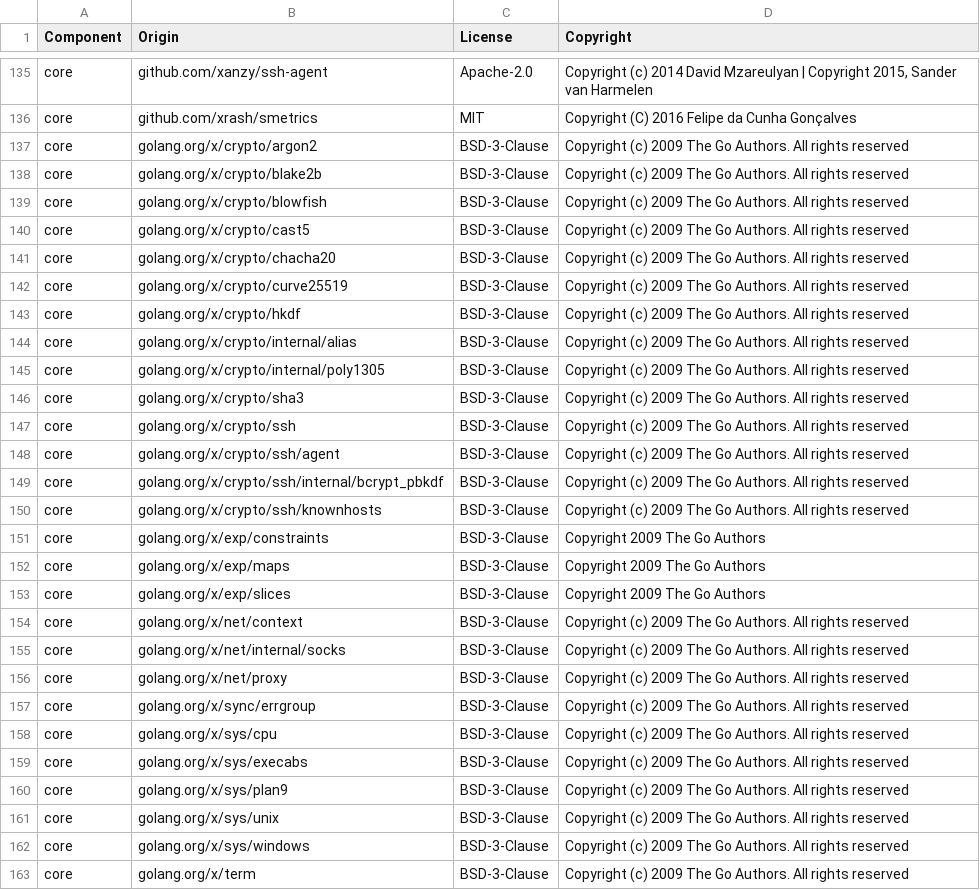
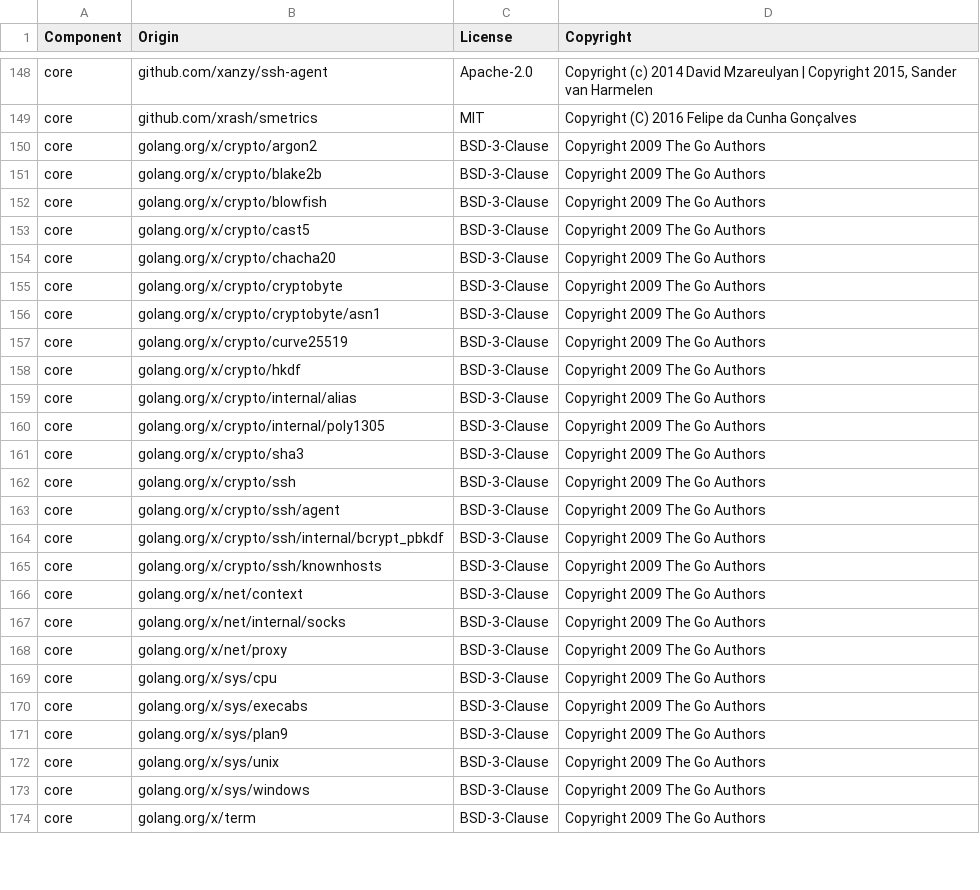
Before and after one commit to DataDog/datadog-sbom-generator, a CSV file: LICENSE-3rdparty.csv, drawn as a sheet; only a part is shown, gaps mark what is left out; the diff covers the shown part only.

Commit message:
Updating license file

```diff
--- a/LICENSE-3rdparty.csv
+++ b/LICENSE-3rdparty.csv
@@ -136,28 +149,26 @@ core,github.com/xanzy/ssh-agent,Apache-2.0,"Copyright (c) 2014 David Mzareulyan
 core,github.com/xrash/smetrics,MIT,Copyright (C) 2016 Felipe da Cunha Gonçalves
-core,golang.org/x/crypto/argon2,BSD-3-Clause,Copyright (c) 2009 The Go Authors. All rights reserved
-core,golang.org/x/crypto/blake2b,BSD-3-Clause,Copyright (c) 2009 The Go Authors. All rights reserved
-core,golang.org/x/crypto/blowfish,BSD-3-Clause,Copyright (c) 2009 The Go Authors. All rights reserved
-core,golang.org/x/crypto/cast5,BSD-3-Clause,Copyright (c) 2009 The Go Authors. All rights reserved
-core,golang.org/x/crypto/chacha20,BSD-3-Clause,Copyright (c) 2009 The Go Authors. All rights reserved
-core,golang.org/x/crypto/curve25519,BSD-3-Clause,Copyright (c) 2009 The Go Authors. All rights reserved
-core,golang.org/x/crypto/hkdf,BSD-3-Clause,Copyright (c) 2009 The Go Authors. All rights reserved
-core,golang.org/x/crypto/internal/alias,BSD-3-Clause,Copyright (c) 2009 The Go Authors. All rights reserved
-core,golang.org/x/crypto/internal/poly1305,BSD-3-Clause,Copyright (c) 2009 The Go Authors. All rights reserved
-core,golang.org/x/crypto/sha3,BSD-3-Clause,Copyright (c) 2009 The Go Authors. All rights reserved
-core,golang.org/x/crypto/ssh,BSD-3-Clause,Copyright (c) 2009 The Go Authors. All rights reserved
-core,golang.org/x/crypto/ssh/agent,BSD-3-Clause,Copyright (c) 2009 The Go Authors. All rights reserved
-core,golang.org/x/crypto/ssh/internal/bcrypt_pbkdf,BSD-3-Clause,Copyright (c) 2009 The Go Authors. All rights reserved
-core,golang.org/x/crypto/ssh/knownhosts,BSD-3-Clause,Copyright (c) 2009 The Go Authors. All rights reserved
-core,golang.org/x/exp/constraints,BSD-3-Clause,Copyright 2009 The Go Authors
-core,golang.org/x/exp/maps,BSD-3-Clause,Copyright 2009 The Go Authors
-core,golang.org/x/exp/slices,BSD-3-Clause,Copyright 2009 The Go Authors
-core,golang.org/x/net/context,BSD-3-Clause,Copyright (c) 2009 The Go Authors. All rights reserved
-core,golang.org/x/net/internal/socks,BSD-3-Clause,Copyright (c) 2009 The Go Authors. All rights reserved
-core,golang.org/x/net/proxy,BSD-3-Clause,Copyright (c) 2009 The Go Authors. All rights reserved
-core,golang.org/x/sync/errgroup,BSD-3-Clause,Copyright (c) 2009 The Go Authors. All rights reserved
-core,golang.org/x/sys/cpu,BSD-3-Clause,Copyright (c) 2009 The Go Authors. All rights reserved
-core,golang.org/x/sys/execabs,BSD-3-Clause,Copyright (c) 2009 The Go Authors. All rights reserved
-core,golang.org/x/sys/plan9,BSD-3-Clause,Copyright (c) 2009 The Go Authors. All rights reserved
-core,golang.org/x/sys/unix,BSD-3-Clause,Copyright (c) 2009 The Go Authors. All rights reserved
-core,golang.org/x/sys/windows,BSD-3-Clause,Copyright (c) 2009 The Go Authors. All rights reserved
-core,golang.org/x/term,BSD-3-Clause,Copyright (c) 2009 The Go Authors. All rights reserved
+core,golang.org/x/crypto/argon2,BSD-3-Clause,Copyright 2009 The Go Authors
+core,golang.org/x/crypto/blake2b,BSD-3-Clause,Copyright 2009 The Go Authors
+core,golang.org/x/crypto/blowfish,BSD-3-Clause,Copyright 2009 The Go Authors
+core,golang.org/x/crypto/cast5,BSD-3-Clause,Copyright 2009 The Go Authors
+core,golang.org/x/crypto/chacha20,BSD-3-Clause,Copyright 2009 The Go Authors
+core,golang.org/x/crypto/cryptobyte,BSD-3-Clause,Copyright 2009 The Go Authors
+core,golang.org/x/crypto/cryptobyte/asn1,BSD-3-Clause,Copyright 2009 The Go Authors
+core,golang.org/x/crypto/curve25519,BSD-3-Clause,Copyright 2009 The Go Authors
+core,golang.org/x/crypto/hkdf,BSD-3-Clause,Copyright 2009 The Go Authors
+core,golang.org/x/crypto/internal/alias,BSD-3-Clause,Copyright 2009 The Go Authors
+core,golang.org/x/crypto/internal/poly1305,BSD-3-Clause,Copyright 2009 The Go Authors
+core,golang.org/x/crypto/sha3,BSD-3-Clause,Copyright 2009 The Go Authors
+core,golang.org/x/crypto/ssh,BSD-3-Clause,Copyright 2009 The Go Authors
+core,golang.org/x/crypto/ssh/agent,BSD-3-Clause,Copyright 2009 The Go Authors
+core,golang.org/x/crypto/ssh/internal/bcrypt_pbkdf,BSD-3-Clause,Copyright 2009 The Go Authors
+core,golang.org/x/crypto/ssh/knownhosts,BSD-3-Clause,Copyright 2009 The Go Authors
+core,golang.org/x/net/context,BSD-3-Clause,Copyright 2009 The Go Authors
+core,golang.org/x/net/internal/socks,BSD-3-Clause,Copyright 2009 The Go Authors
+core,golang.org/x/net/proxy,BSD-3-Clause,Copyright 2009 The Go Authors
+core,golang.org/x/sys/cpu,BSD-3-Clause,Copyright 2009 The Go Authors
+core,golang.org/x/sys/execabs,BSD-3-Clause,Copyright 2009 The Go Authors
+core,golang.org/x/sys/plan9,BSD-3-Clause,Copyright 2009 The Go Authors
+core,golang.org/x/sys/unix,BSD-3-Clause,Copyright 2009 The Go Authors
+core,golang.org/x/sys/windows,BSD-3-Clause,Copyright 2009 The Go Authors
+core,golang.org/x/term,BSD-3-Clause,Copyright 2009 The Go Authors
```
Also changed, not shown: 13 added rows, 17 removed rows and 9 edited cells elsewhere in this file, 1 other file.
